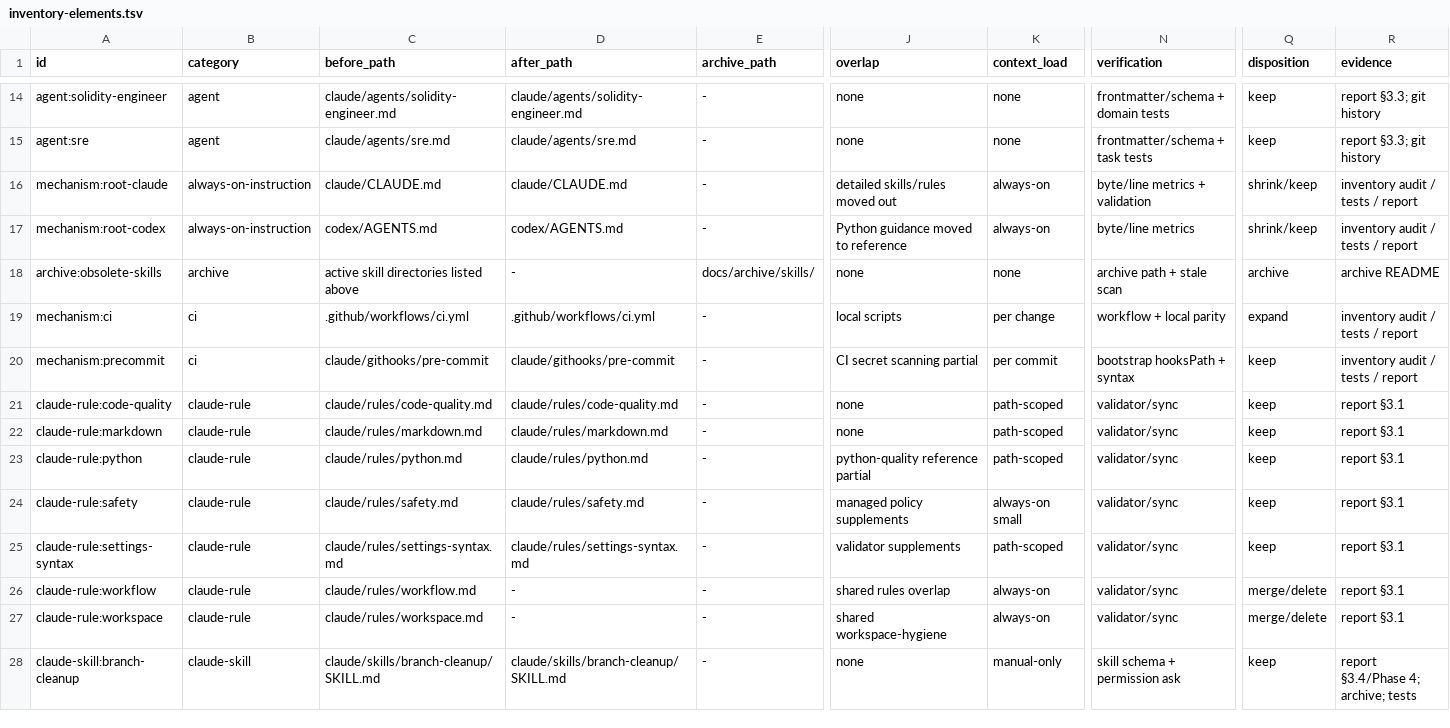
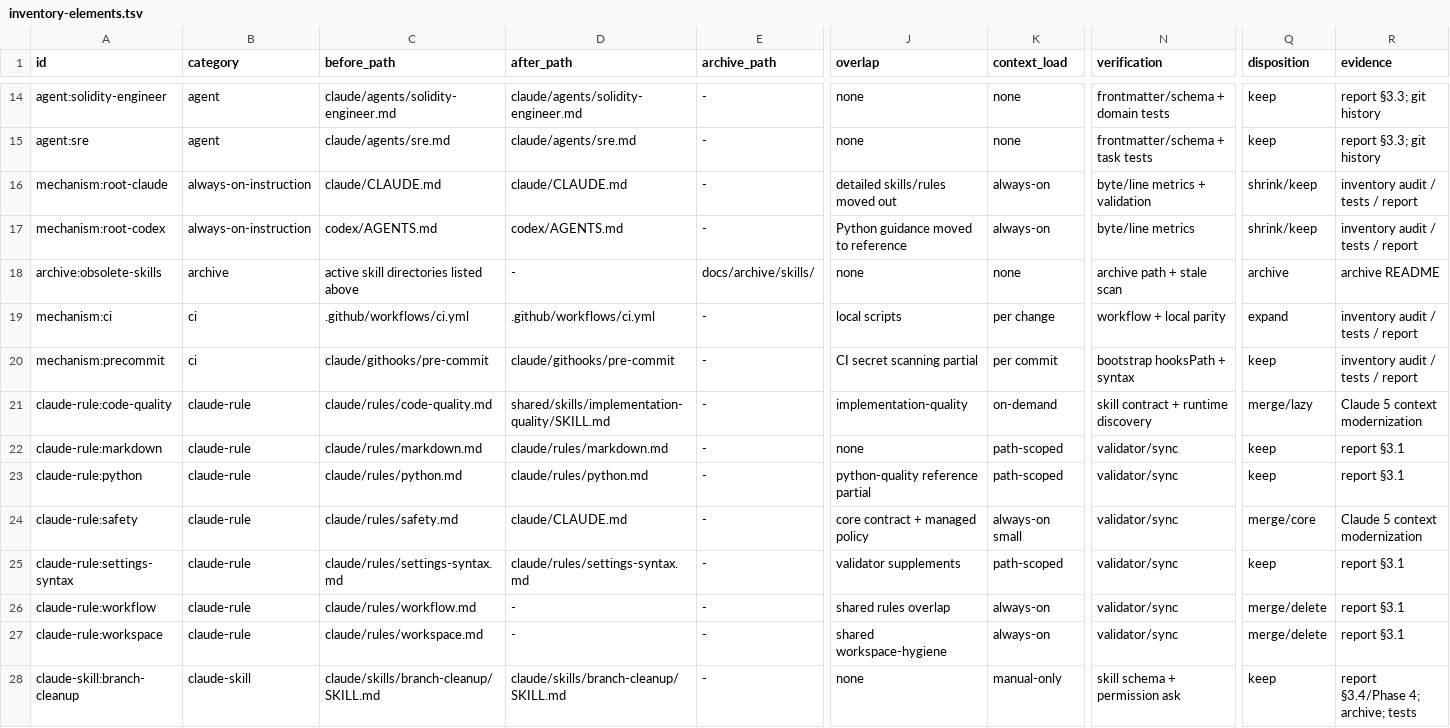
Before and after one commit to trow126/agents-toolkit, a TSV file: docs/reports/inventory-elements.tsv, drawn as a sheet; only a part is shown, gaps mark what is left out; the diff covers the shown part only; the diff names each change by its address in the sheet, - before the commit and + after, or states it on an @@ line.

Commit message:
refactor(context): adopt progressive disclosure for Claude 5
Collapse always-on guidance into a compact core contract and route task-specific quality and Git policy through skills.

Split long workflows into lightweight entrypoints plus references, define machine-checked consumer and authority contracts, and extend metrics and contract tests for context budgets and side-effect boundaries.

```diff
--- a/docs/reports/inventory-elements.tsv
+++ b/docs/reports/inventory-elements.tsv
-D21 (after_path): claude/rules/code-quality.md
+D21 (after_path): shared/skills/implementation-quality/SKILL.md
-J21 (overlap): none
+J21 (overlap): implementation-quality
-K21 (context_load): path-scoped
+K21 (context_load): on-demand
-N21 (verification): validator/sync
+N21 (verification): skill contract + runtime discovery
-Q21 (disposition): keep
+Q21 (disposition): merge/lazy
-R21 (evidence): report §3.1
+R21 (evidence): Claude 5 context modernization
-D24 (after_path): claude/rules/safety.md
+D24 (after_path): claude/CLAUDE.md
-J24 (overlap): managed policy supplements
+J24 (overlap): core contract + managed policy
-Q24 (disposition): keep
+Q24 (disposition): merge/core
-R24 (evidence): report §3.1
+R24 (evidence): Claude 5 context modernization
```
Also changed, not shown: 4 added rows and 23 edited cells elsewhere in this file, install/manifest.tsv, 50 other files.
